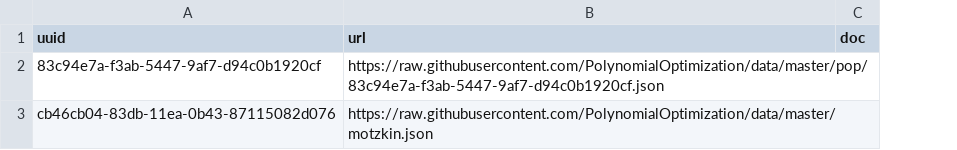
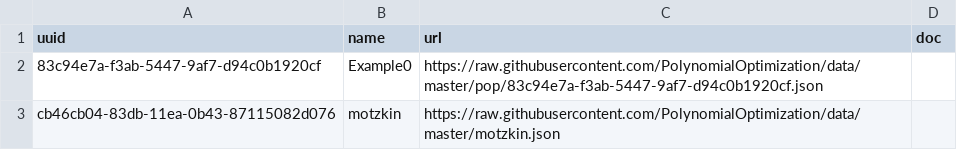
Before and after one commit to fuentes9876/registries, a CSV file: csv/index-pop.csv, drawn as a sheet; the diff names each change by its address in the sheet, - before the commit and + after, or states it on an @@ line.

```diff
--- a/csv/index-pop.csv
+++ b/csv/index-pop.csv
+column B (name), rows 2-3: Example0 | motzkin
```
Also changed, not shown: 1 other file.
